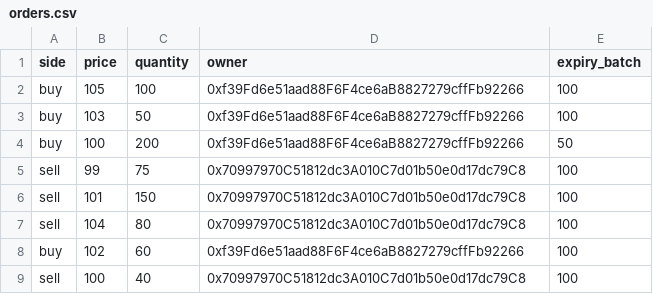
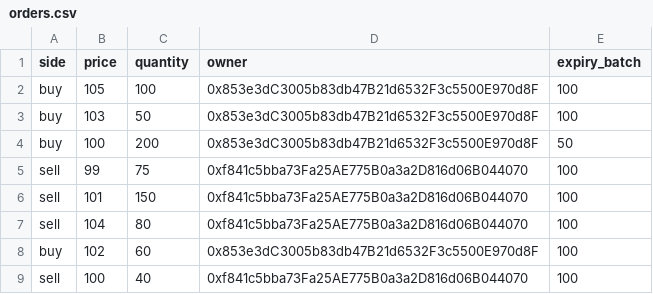
Before and after one commit to SkymanOne/zk-orderbook, a CSV file: orders.csv, drawn as a sheet.

```diff
--- a/orders.csv
+++ b/orders.csv
@@ -1,9 +1,9 @@
 side,price,quantity,owner,expiry_batch
-buy,105,100,0xf39Fd6e51aad88F6F4ce6aB8827279cffFb92266,100
-buy,103,50,0xf39Fd6e51aad88F6F4ce6aB8827279cffFb92266,100
-buy,100,200,0xf39Fd6e51aad88F6F4ce6aB8827279cffFb92266,50
-sell,99,75,0x70997970C51812dc3A010C7d01b50e0d17dc79C8,100
-sell,101,150,0x70997970C51812dc3A010C7d01b50e0d17dc79C8,100
-sell,104,80,0x70997970C51812dc3A010C7d01b50e0d17dc79C8,100
-buy,102,60,0xf39Fd6e51aad88F6F4ce6aB8827279cffFb92266,100
-sell,100,40,0x70997970C51812dc3A010C7d01b50e0d17dc79C8,100
+buy,105,100,0x853e3dC3005b83db47B21d6532F3c5500E970d8F,100
+buy,103,50,0x853e3dC3005b83db47B21d6532F3c5500E970d8F,100
+buy,100,200,0x853e3dC3005b83db47B21d6532F3c5500E970d8F,50
+sell,99,75,0xf841c5bba73Fa25AE775B0a3a2D816d06B044070,100
+sell,101,150,0xf841c5bba73Fa25AE775B0a3a2D816d06B044070,100
+sell,104,80,0xf841c5bba73Fa25AE775B0a3a2D816d06B044070,100
+buy,102,60,0x853e3dC3005b83db47B21d6532F3c5500E970d8F,100
+sell,100,40,0xf841c5bba73Fa25AE775B0a3a2D816d06B044070,100
```
Also changed, not shown: 13 other files.
